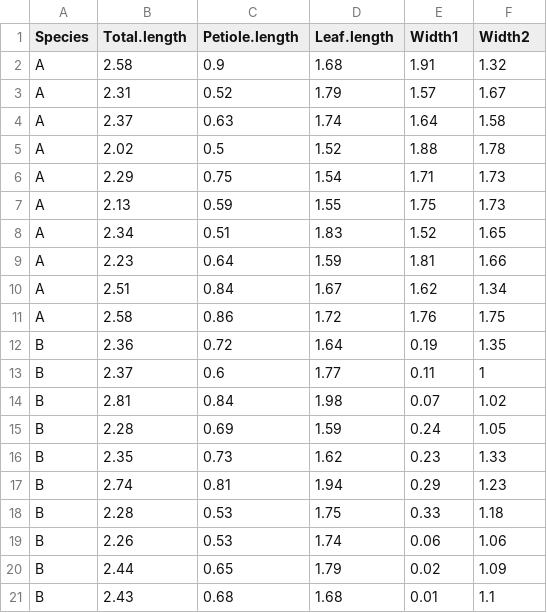
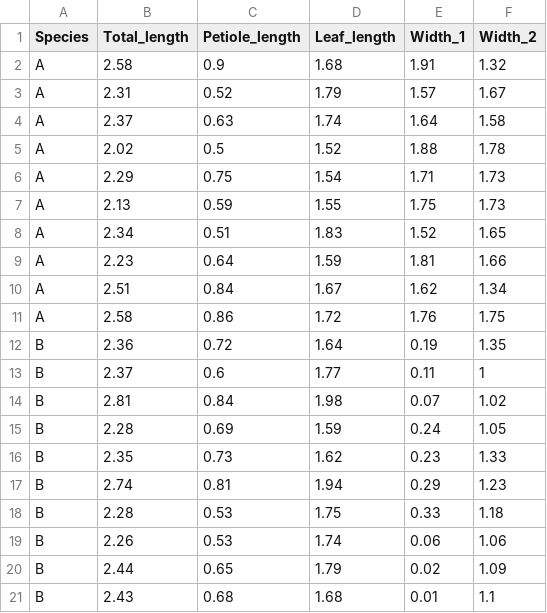
Before and after one commit to nicercode/BEES2041, a CSV file: week 7/Wk7-moodle/data/Leafshape.csv, drawn as a sheet.

```diff
--- a/week 7/Wk7-moodle/data/Leafshape.csv
+++ b/week 7/Wk7-moodle/data/Leafshape.csv
@@ -1,2 +1,2 @@
-Species,Total.length,Petiole.length,Leaf.length,Width1,Width2
+Species,Total_length,Petiole_length,Leaf_length,Width_1,Width_2
 A,2.58,0.9,1.68,1.91,1.32
```
Also changed, not shown: 10 other files.
